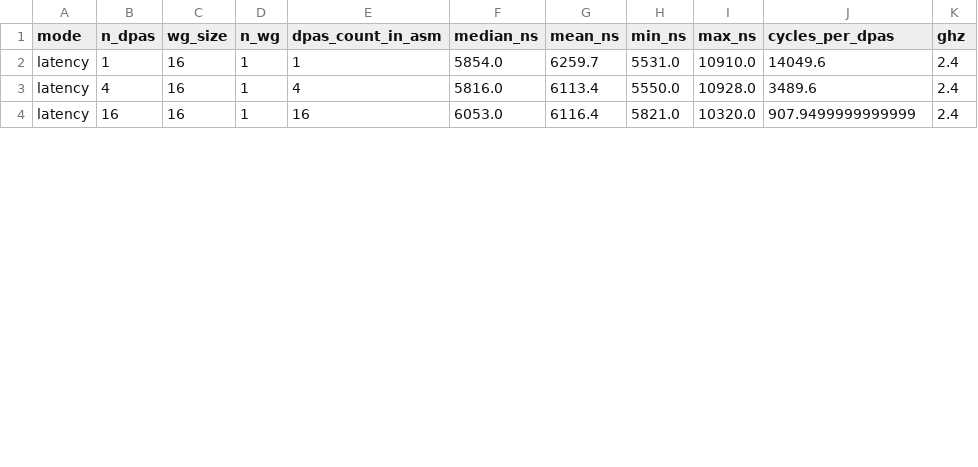
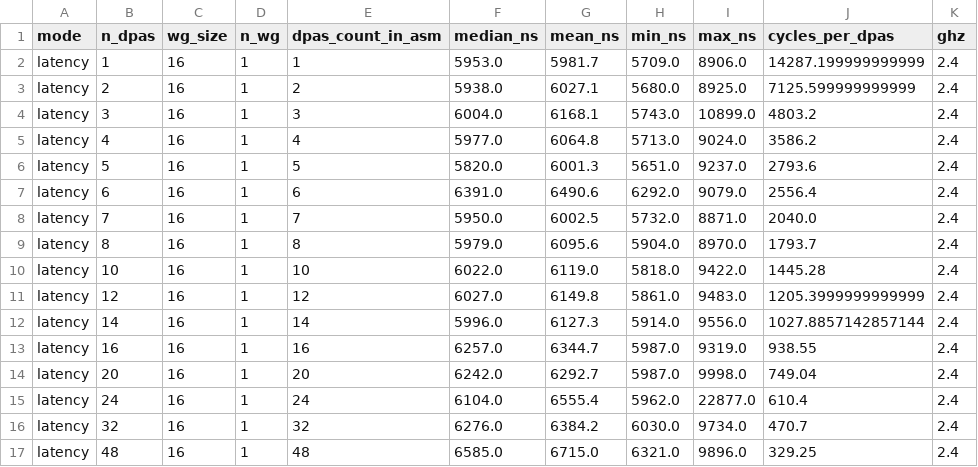
Before and after one commit to tinafengfun/intel-b60-microbench, a CSV file: results/dpas_latency_sweep.csv, drawn as a sheet; only a part is shown; the diff covers the shown part only.

```diff
--- a/results/dpas_latency_sweep.csv
+++ b/results/dpas_latency_sweep.csv
@@ -1,4 +1,17 @@
 mode,n_dpas,wg_size,n_wg,dpas_count_in_asm,median_ns,mean_ns,min_ns,max_ns,cycles_per_dpas,ghz
-latency,1,16,1,1,5854.0,6259.7,5531.0,10910.0,14049.6,2.4
-latency,4,16,1,4,5816.0,6113.4,5550.0,10928.0,3489.6,2.4
-latency,16,16,1,16,6053.0,6116.4,5821.0,10320.0,907.9499999999999,2.4
+latency,1,16,1,1,5953.0,5981.7,5709.0,8906.0,14287.199999999999,2.4
+latency,2,16,1,2,5938.0,6027.1,5680.0,8925.0,7125.599999999999,2.4
+latency,3,16,1,3,6004.0,6168.1,5743.0,10899.0,4803.2,2.4
+latency,4,16,1,4,5977.0,6064.8,5713.0,9024.0,3586.2,2.4
+latency,5,16,1,5,5820.0,6001.3,5651.0,9237.0,2793.6,2.4
+latency,6,16,1,6,6391.0,6490.6,6292.0,9079.0,2556.4,2.4
+latency,7,16,1,7,5950.0,6002.5,5732.0,8871.0,2040.0,2.4
+latency,8,16,1,8,5979.0,6095.6,5904.0,8970.0,1793.7,2.4
+latency,10,16,1,10,6022.0,6119.0,5818.0,9422.0,1445.28,2.4
+latency,12,16,1,12,6027.0,6149.8,5861.0,9483.0,1205.3999999999999,2.4
+latency,14,16,1,14,5996.0,6127.3,5914.0,9556.0,1027.8857142857144,2.4
+latency,16,16,1,16,6257.0,6344.7,5987.0,9319.0,938.55,2.4
+latency,20,16,1,20,6242.0,6292.7,5987.0,9998.0,749.04,2.4
+latency,24,16,1,24,6104.0,6555.4,5962.0,22877.0,610.4,2.4
+latency,32,16,1,32,6276.0,6384.2,6030.0,9734.0,470.7,2.4
+latency,48,16,1,48,6585.0,6715.0,6321.0,9896.0,329.25,2.4
```
Also changed, not shown: 20 edited cells elsewhere in this file, 1 other file.
